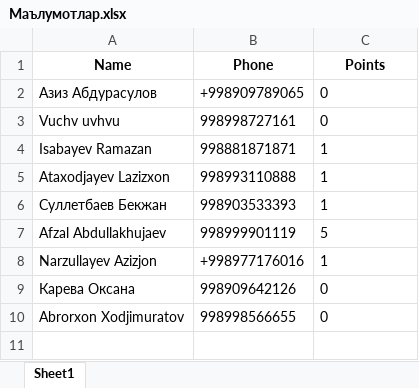
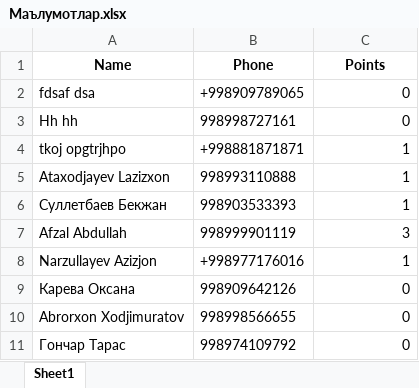
Before and after one commit to AbdurasulovAziz/AirfelSalersBot, an Excel workbook: database/Маълумотлар.xlsx, sheet Sheet1, drawn as a sheet; values as stored, in another font and other column widths than the file's, no borders; removed rows and columns are numbered as before the commit, all else as after; the diff names each change by its address in the sheet, - before the commit and + after, or states it on an @@ line.

```diff
--- a/database/Маълумотлар.xlsx (sheet Sheet1)
+++ b/database/Маълумотлар.xlsx (sheet Sheet1)
-A2 (Name): Азиз Абдурасулов
+A2 (Name): fdsaf dsa
-C2:C3 alignment: left
+C2:C3 alignment: right
-A3 (Name): Vuchv uvhvu
+A3 (Name): Hh hh
-row 4: Isabayev Ramazan | 998881871871 | 1
+row 4: tkoj opgtrjhpo | +998881871871 | 1
-C5:C6 alignment: left
+C5:C6 alignment: right
-row 7: Afzal Abdullakhujaev | 998999901119 | 5
+row 7: Afzal Abdullah | 998999901119 | 3
-C8:C10 alignment: left
+C8:C10 alignment: right
+row 11: Гончар Тарас | 998974109792 | 0
```
Also changed, not shown: database/Tarix.xlsx, 1 other file.
